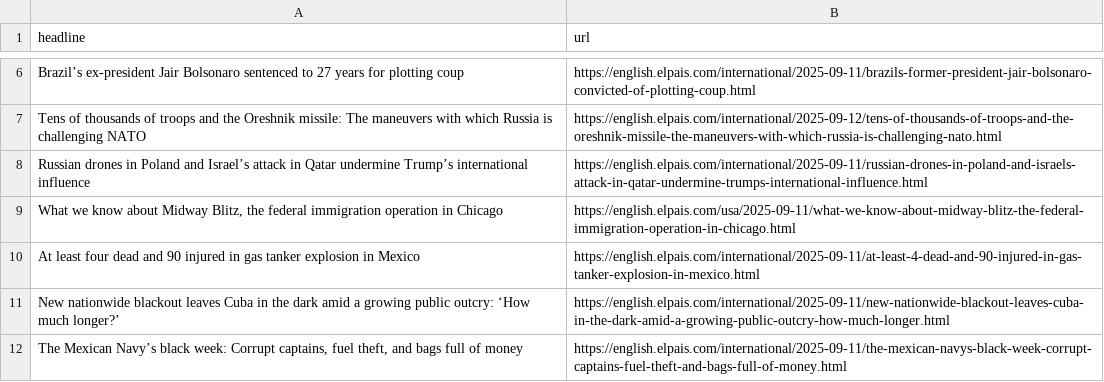
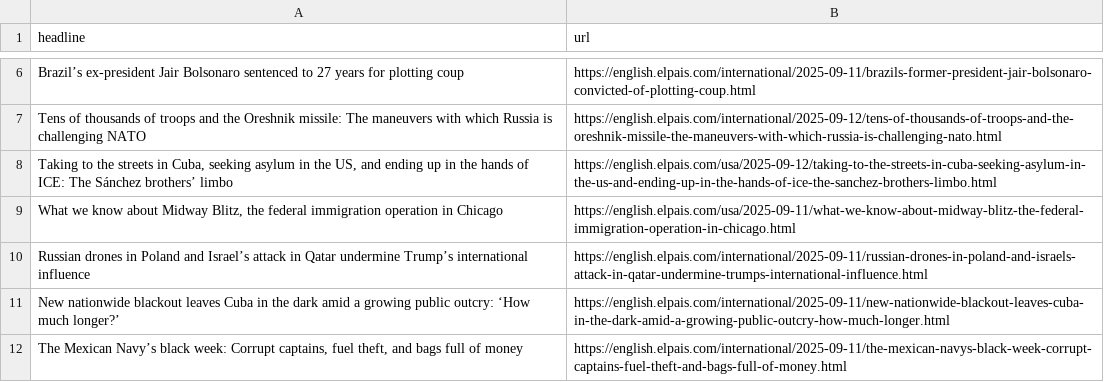
Before and after one commit to dimitriselaf/el-pais-autoscraper, a CSV file: headlines.csv, drawn as a sheet; only a part is shown, gaps mark what is left out.

```diff
--- a/headlines.csv
+++ b/headlines.csv
@@ -7,5 +7,5 @@ Brazil’s ex-president Jair Bolsonaro sentenced to 27 years for plotting coup,h
 Tens of thousands of troops and the Oreshnik missile: The maneuvers with which Russia is challenging NATO,https://english.elpais.com/international/2025-09-12/tens-of-thousands-of-troops-and-the-oreshnik-missile-the-maneuvers-with-which-russia-is-challenging-nato.html
+"Taking to the streets in Cuba, seeking asylum in the US, and ending up in the hands of ICE: The Sánchez brothers’ limbo",https://english.elpais.com/usa/2025-09-12/taking-to-the-streets-in-cuba-seeking-asylum-in-the-us-and-ending-up-in-the-hands-of-ice-the-sanchez-brothers-limbo.html
+"What we know about Midway Blitz, the federal immigration operation in Chicago",https://english.elpais.com/usa/2025-09-11/what-we-know-about-midway-blitz-the-federal-immigration-operation-in-chicago.html
 Russian drones in Poland and Israel’s attack in Qatar undermine Trump’s international influence ,https://english.elpais.com/international/2025-09-11/russian-drones-in-poland-and-israels-attack-in-qatar-undermine-trumps-international-influence.html
-"What we know about Midway Blitz, the federal immigration operation in Chicago",https://english.elpais.com/usa/2025-09-11/what-we-know-about-midway-blitz-the-federal-immigration-operation-in-chicago.html
-At least four dead and 90 injured in gas tanker explosion in Mexico ,https://english.elpais.com/international/2025-09-11/at-least-4-dead-and-90-injured-in-gas-tanker-explosion-in-mexico.html
 New nationwide blackout leaves Cuba in the dark amid a growing public outcry: ‘How much longer?’,https://english.elpais.com/international/2025-09-11/new-nationwide-blackout-leaves-cuba-in-the-dark-amid-a-growing-public-outcry-how-much-longer.html
```
